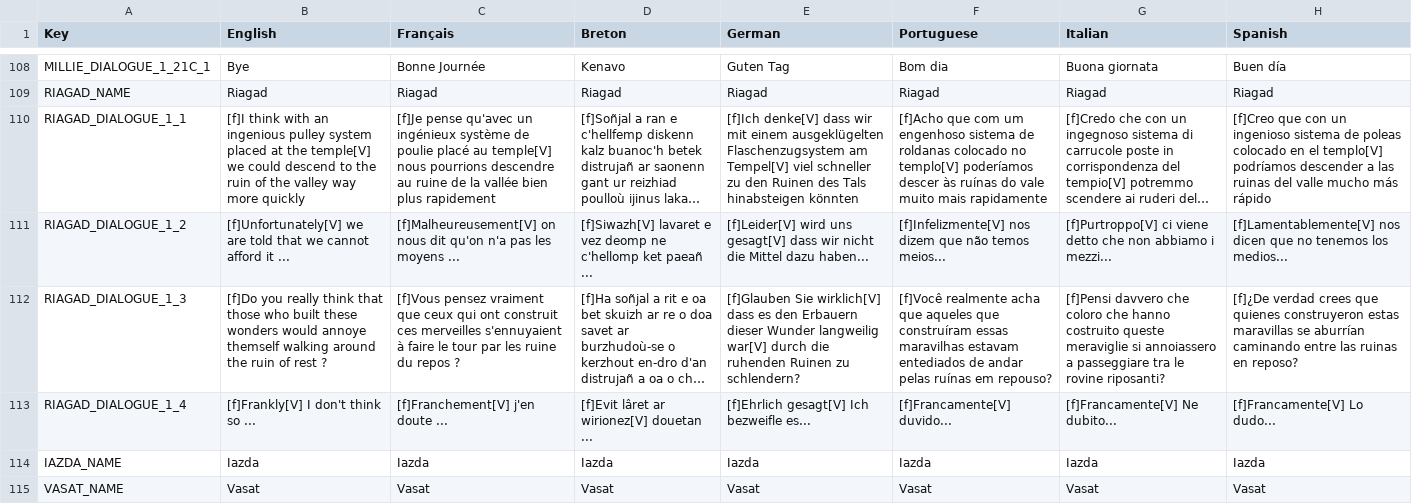
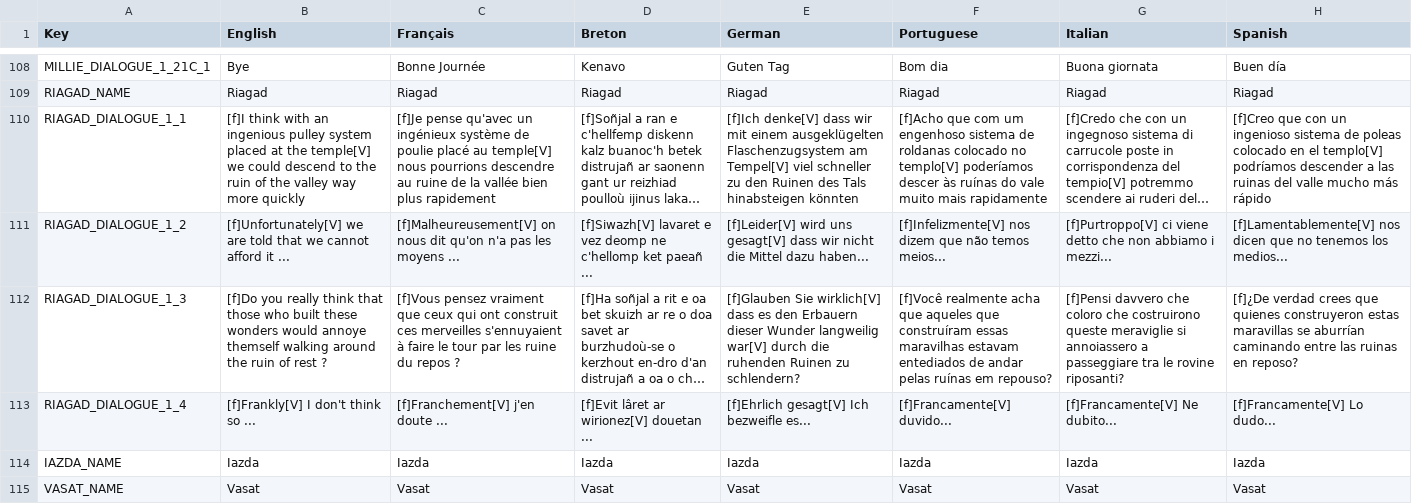
Before and after one commit to Polissages-de-Couilles/Reflets-Oublies, a CSV file: Assets/Resources/Localization.csv, drawn as a sheet; only a part is shown, gaps mark what is left out; long unchanged cells end in …; the diff covers the shown part only; the diff names each change by its address in the sheet, - before the commit and + after, or states it on an @@ line.

```diff
--- a/Assets/Resources/Localization.csv
+++ b/Assets/Resources/Localization.csv
-G112 (Italian): …coloro che hanno costruito queste meraviglie…
+G112 (Italian): …coloro che costruirono queste meraviglie…
```
Also changed, not shown: 13 edited cells elsewhere in this file, 3 other files.
